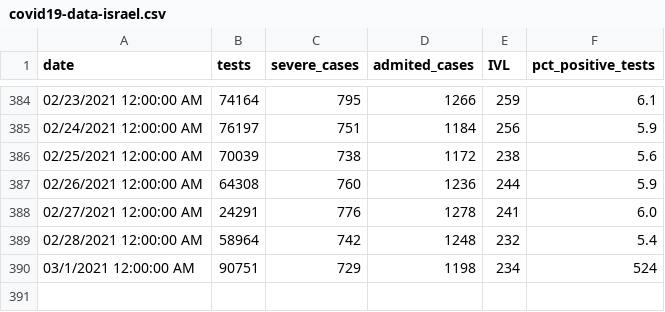
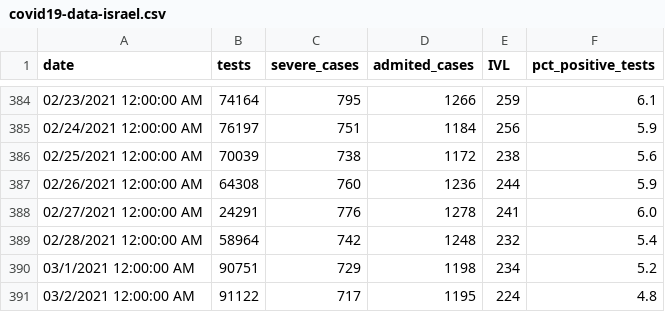
Before and after one commit to i-blue/covid19-data-israel, a CSV file: covid19-data-israel.csv, drawn as a sheet; only a part is shown, gaps mark what is left out.

Commit message:
02/03

```diff
--- a/covid19-data-israel.csv
+++ b/covid19-data-israel.csv
@@ -389,2 +389,3 @@ date,tests,severe_cases,admited_cases,IVL,pct_positive_tests
 02/28/2021 12:00:00 AM,58964,742,1248,232,5.4
-03/1/2021 12:00:00 AM,90751,729,1198,234,524
+03/1/2021 12:00:00 AM,90751,729,1198,234,5.2
+03/2/2021 12:00:00 AM,91122,717,1195,224,4.8
```
